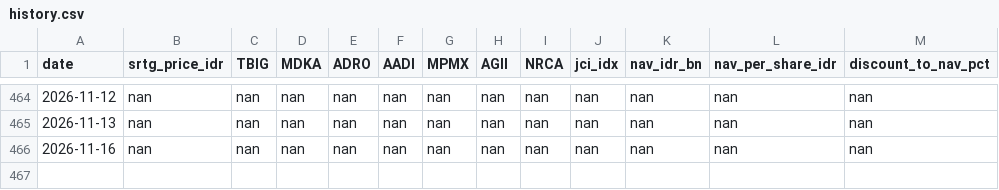
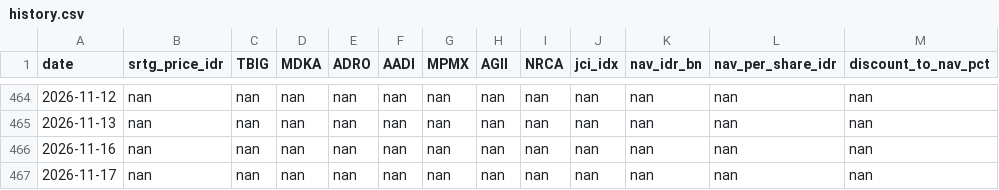
Before and after one commit to juanabimanyu664/srtg_dashboard, a CSV file: history.csv, drawn as a sheet; only a part is shown, gaps mark what is left out; the diff names each change by its address in the sheet, - before the commit and + after, or states it on an @@ line.

```diff
--- a/history.csv
+++ b/history.csv
+row 467: 2026-11-17 | nan | nan | nan | nan | nan | nan | nan | nan | nan | nan | nan | nan
```
Also changed, not shown: 2 other files.
